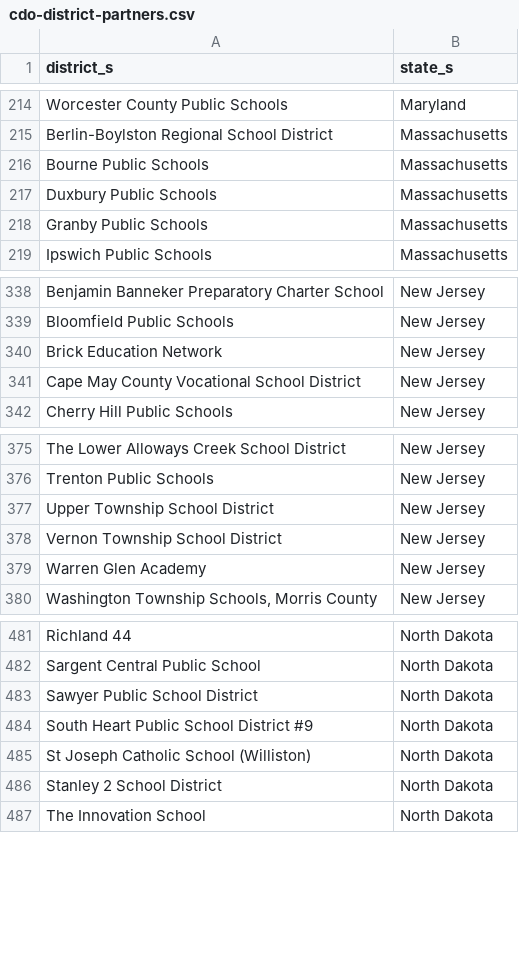
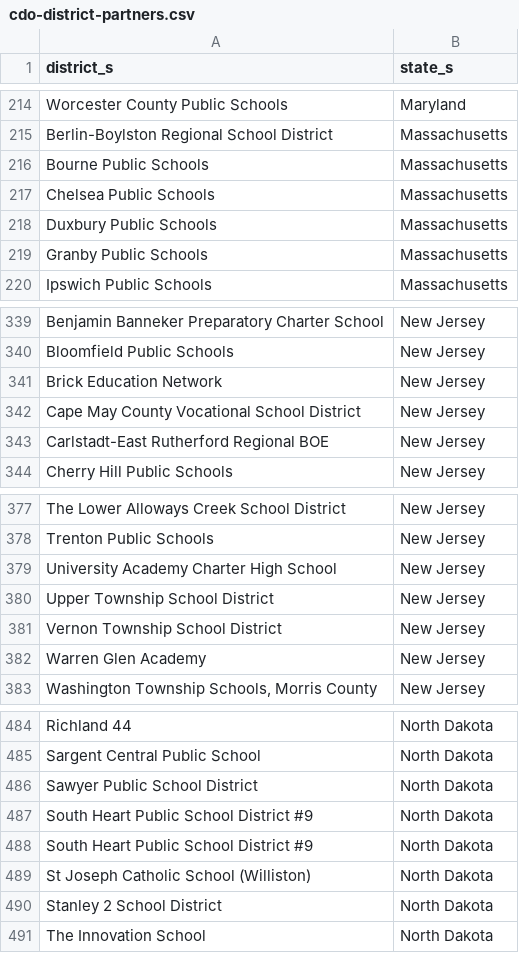
Before and after one commit to rodriguezjorgex/code-dot-org, a CSV file: pegasus/data/cdo-district-partners.csv, drawn as a sheet; only a part is shown, gaps mark what is left out.

Commit message:
staging content changes (-robo-commit)

```diff
--- a/pegasus/data/cdo-district-partners.csv
+++ b/pegasus/data/cdo-district-partners.csv
@@ -216,2 +216,3 @@ Berlin-Boylston Regional School District,Massachusetts
 Bourne Public Schools,Massachusetts
+Chelsea Public Schools,Massachusetts
 Duxbury Public Schools,Massachusetts
@@ -341,2 +342,3 @@ Brick Education Network,New Jersey
 Cape May County Vocational School District,New Jersey
+Carlstadt-East Rutherford Regional BOE,New Jersey
 Cherry Hill Public Schools,New Jersey
@@ -376,2 +378,3 @@ The Lower Alloways Creek School District,New Jersey
 Trenton Public Schools,New Jersey
+University Academy Charter High School,New Jersey
 Upper Township School District,New Jersey
@@ -483,2 +486,3 @@ Sargent Central Public School,North Dakota
 Sawyer Public School District,North Dakota
+South Heart Public School District #9,North Dakota
 South Heart Public School District #9,North Dakota
```
